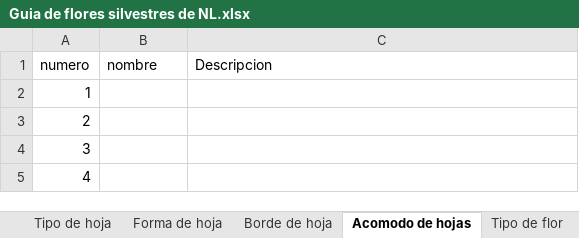
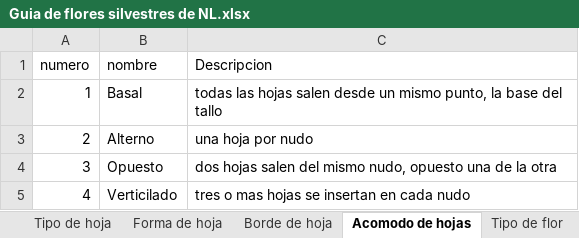
Before and after one commit to C4lup0Sec/Guia-de-Flores-Silvestres-de-NL, an Excel workbook: Guia de flores silvestres de NL.xlsx, sheet Acomodo de hojas, drawn as a sheet; values as stored, in another font and other column widths than the file's, no borders; the diff names each change by its address in the sheet, - before the commit and + after, or states it on an @@ line.

```diff
--- a/Guia de flores silvestres de NL.xlsx (sheet Acomodo de hojas)
+++ b/Guia de flores silvestres de NL.xlsx (sheet Acomodo de hojas)
-B2 (nombre): (empty)
+B2 (nombre): Basal
-C2 (Descripcion): (empty)
+C2 (Descripcion): todas las hojas salen desde un mismo punto, la base del tallo
-B3 (nombre): (empty)
+B3 (nombre): Alterno
-C3 (Descripcion): (empty)
+C3 (Descripcion): una hoja por nudo
-B4 (nombre): (empty)
+B4 (nombre): Opuesto
-C4 (Descripcion): (empty)
+C4 (Descripcion): dos hojas salen del mismo nudo, opuesto una de la otra
-B5 (nombre): (empty)
+B5 (nombre): Verticilado
-C5 (Descripcion): (empty)
+C5 (Descripcion): tres o mas hojas se insertan en cada nudo
```
Also changed, not shown: sheet Forma de hoja, sheet Glosario de Terminos, sheet Borde de hoja, sheet Tipo de flor, sheet Forma de Flor, sheet Indice Taxonomico, other sheet tabs.
